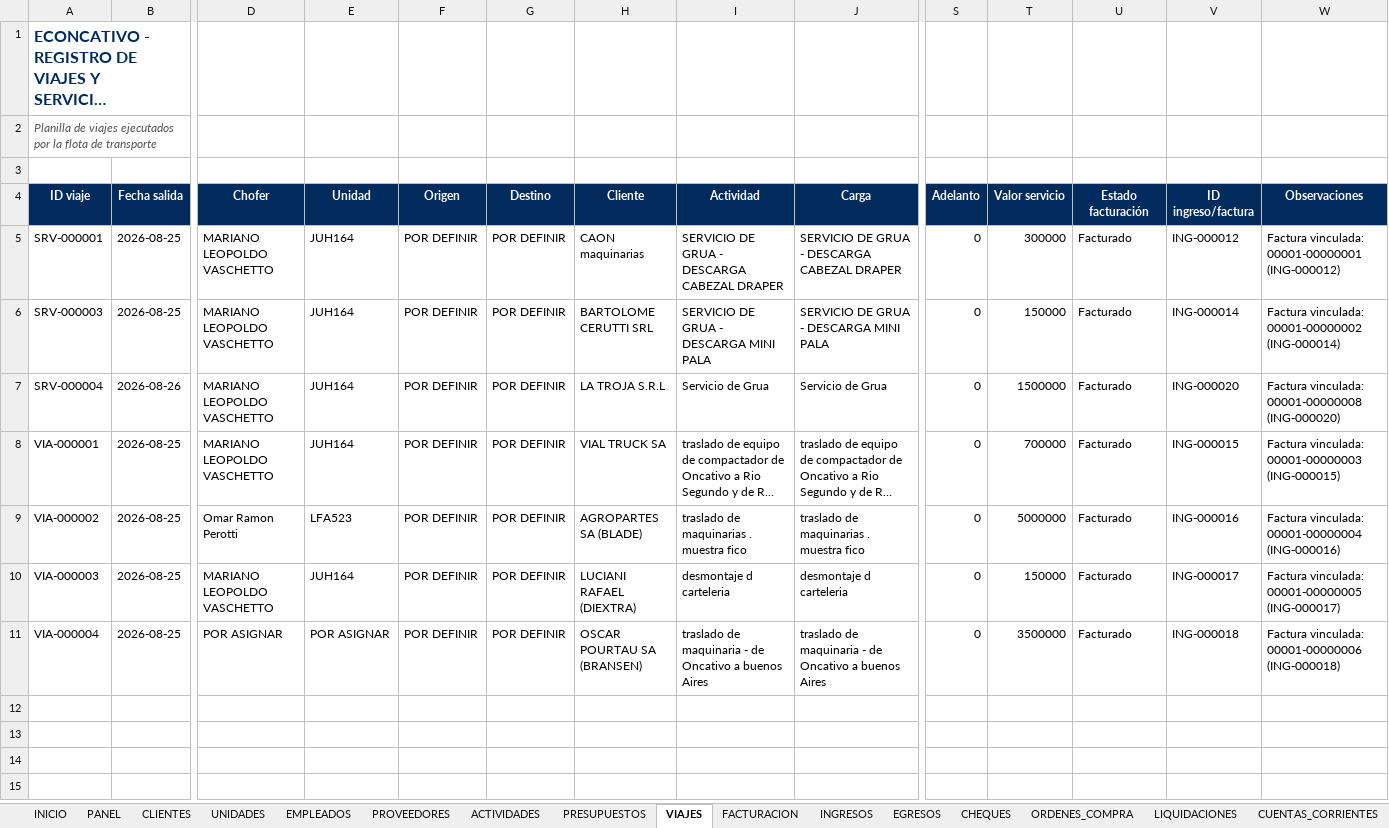
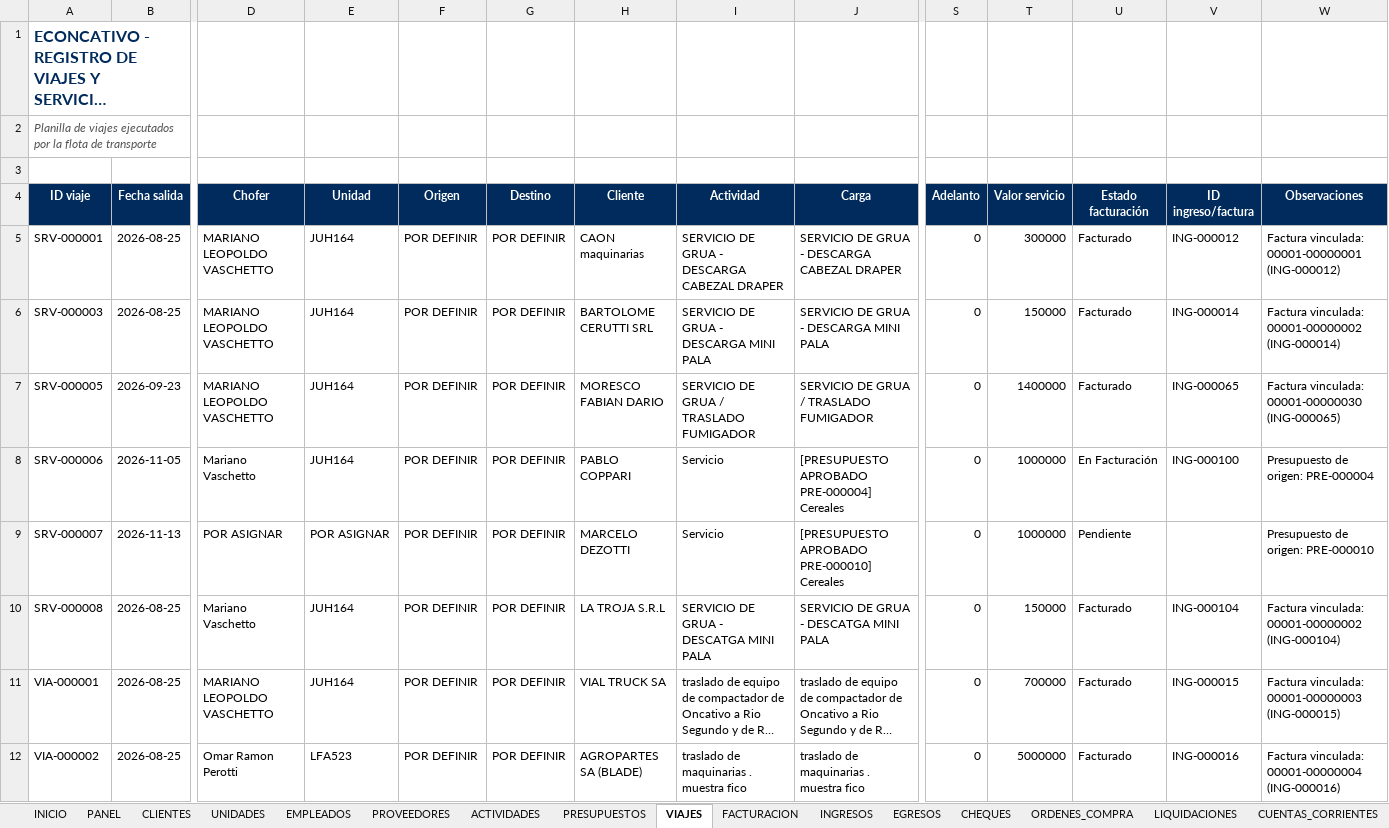
Before and after one commit to administracion-econcativo/econcativo-app, an Excel workbook: operation_data.xlsx, sheet VIAJES, drawn as a sheet; only a part is shown, gaps mark what is left out; the shorter side is filled out with more unchanged rows; long unchanged cells end in …; values as stored, in another font and other column widths than the file's, no borders; addresses are those after the commit; rows hold the shown columns only; the diff covers the shown part only; the diff names each change by its address in the sheet, - before the commit and + after, or states it on an @@ line.

Commit message:
feat: cobranza multiple de facturas en facturacion, saldo acreedor y acreditacion de excedente

```diff
--- a/operation_data.xlsx (sheet VIAJES)
+++ b/operation_data.xlsx (sheet VIAJES)
+row 7: SRV-000005 | 2026-09-23 | MARIANO LEOPOLDO VASCHETTO | JUH164 | POR DEFINIR | POR DEFINIR | MORESCO FABIAN DARIO | SERVICIO DE GRUA / TRASLADO FUMIGADOR | SERVICIO DE GRUA / TRASLADO FUMIGADOR | 0 | 1400000 | Facturado | ING-000065 | Factura vinculada: 00001-00000030 (ING-000065)
+row 8: SRV-000006 | 2026-11-05 | Mariano Vaschetto | JUH164 | POR DEFINIR | POR DEFINIR | PABLO COPPARI | Servicio | [PRESUPUESTO APROBADO PRE-000004] Cereales | 0 | 1000000 | En Facturación | ING-000100 | Presupuesto de origen: PRE-000004
+row 9: SRV-000007 | 2026-11-13 | POR ASIGNAR | POR ASIGNAR | POR DEFINIR | POR DEFINIR | MARCELO DEZOTTI | Servicio | [PRESUPUESTO APROBADO PRE-000010] Cereales | 0 | 1000000 | Pendiente |  | Presupuesto de origen: PRE-000010
-A10 (ID viaje): SRV-000004
+A10 (ID viaje): SRV-000008
-B10 (Fecha salida): 2026-08-26
+B10 (Fecha salida): 2026-08-25
-D10 (Chofer): MARIANO LEOPOLDO VASCHETTO
+D10 (Chofer): Mariano Vaschetto
-I10 (Actividad): Servicio de Grua
+I10 (Actividad): SERVICIO DE GRUA - DESCATGA MINI PALA
-J10 (Carga): Servicio de Grua
+J10 (Carga): SERVICIO DE GRUA - DESCATGA MINI PALA
-T10 (Valor servicio): 1500000
+T10 (Valor servicio): 150000
-V10 (ID ingreso/factura): ING-000020
+V10 (ID ingreso/factura): ING-000104
-W10 (Observaciones): Factura vinculada: 00001-00000008 (ING-000020)
+W10 (Observaciones): Factura vinculada: 00001-00000002 (ING-000104)
```
Also changed, not shown: 60 added rows elsewhere in this sheet, sheet FACTURACION, sheet INGRESOS, sheet CHEQUES, sheet CLIENTES, sheet PRESUPUESTOS, sheet EMPLEADOS, 5 more sheets, 7 other files.
